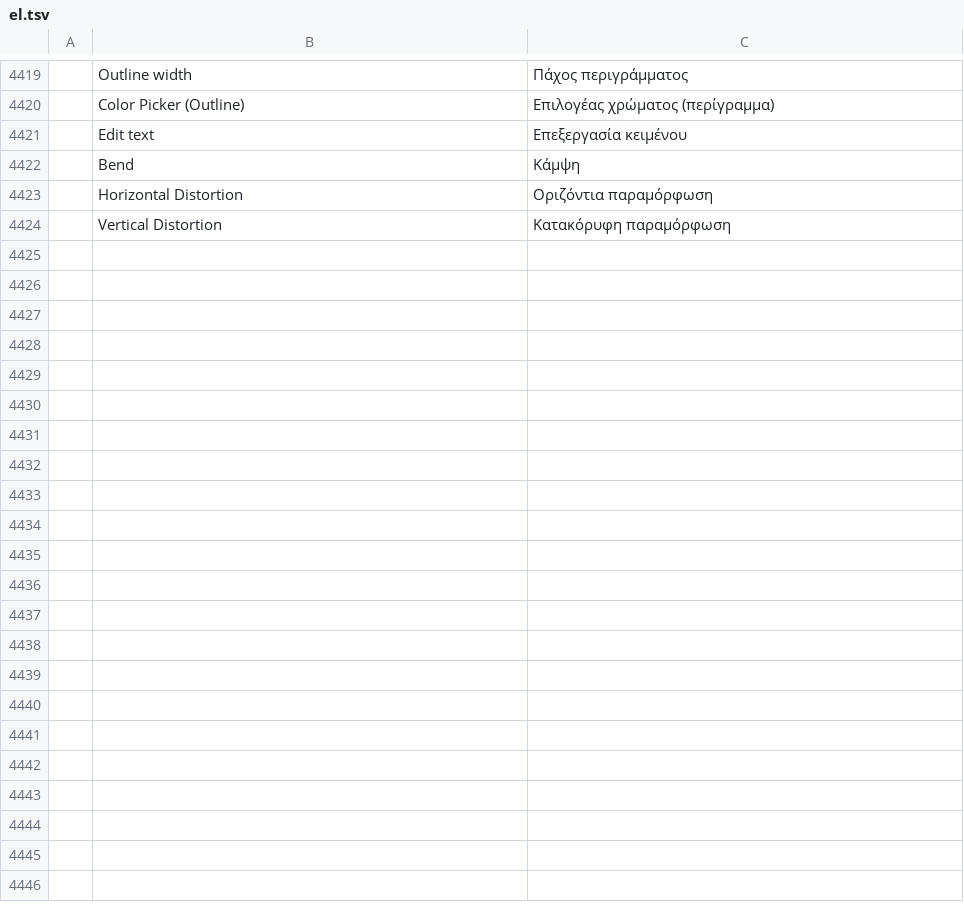
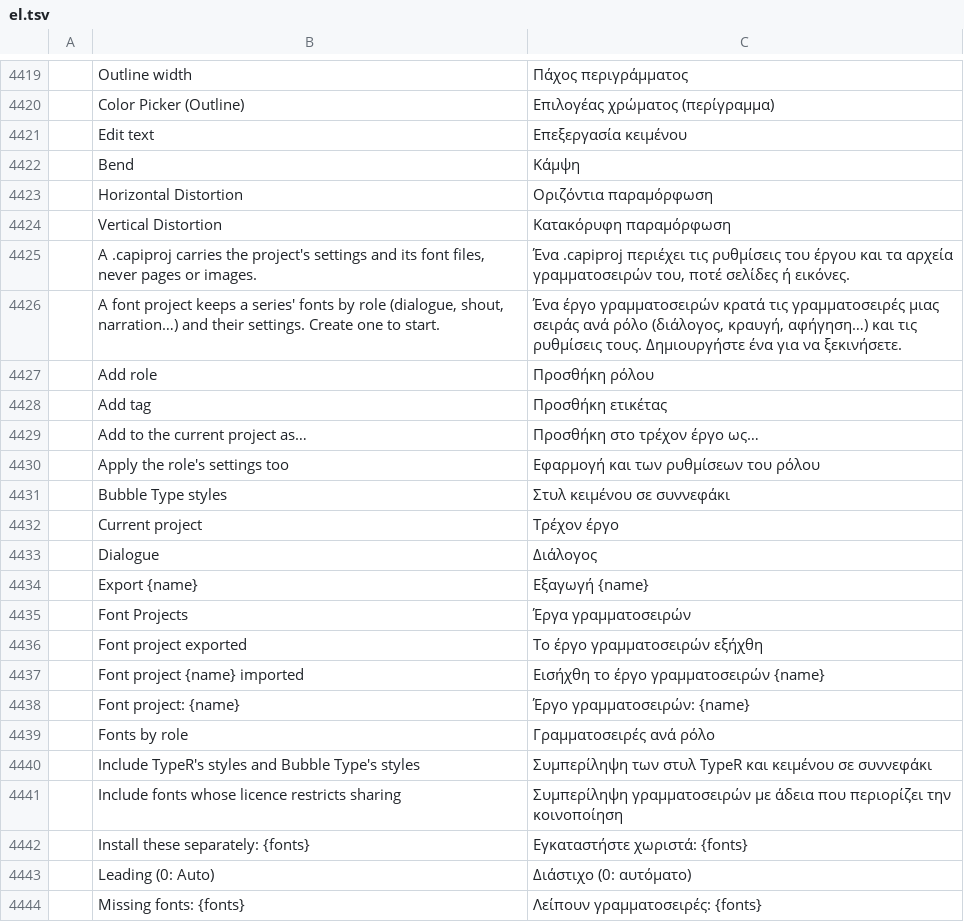
Before and after one commit to ChoqueCastroLD/capishot, a TSV file: crates/ui-egui/src/i18n/el.tsv, drawn as a sheet; only a part is shown, gaps mark what is left out; the diff covers the shown part only; the diff names each change by its address in the sheet, - before the commit and + after, or states it on an @@ line.

```diff
--- a/crates/ui-egui/src/i18n/el.tsv
+++ b/crates/ui-egui/src/i18n/el.tsv
+row 4425:  | A .capiproj carries the project's settings and its font files, never pages or images. | Ένα .capiproj περιέχει τις ρυθμίσεις του έργου και τα αρχεία γραμματοσειρών του, ποτέ σελίδες ή εικόνες.
+row 4426:  | A font project keeps a series' fonts by role (dialogue, shout, narration…) and their settings. Create one to start. | Ένα έργο γραμματοσειρών κρατά τις γραμματοσειρές μιας σειράς ανά ρόλο (διάλογος, κραυγή, αφήγηση…) και τις ρυθμίσεις τους. Δημιουργήστε ένα για να ξεκινήσετε.
+row 4427:  | Add role | Προσθήκη ρόλου
+row 4428:  | Add tag | Προσθήκη ετικέτας
+row 4429:  | Add to the current project as… | Προσθήκη στο τρέχον έργο ως…
+row 4430:  | Apply the role's settings too | Εφαρμογή και των ρυθμίσεων του ρόλου
+row 4431:  | Bubble Type styles | Στυλ κειμένου σε συννεφάκι
+row 4432:  | Current project | Τρέχον έργο
+row 4433:  | Dialogue | Διάλογος
+row 4434:  | Export {name} | Εξαγωγή {name}
+row 4435:  | Font Projects | Έργα γραμματοσειρών
+row 4436:  | Font project exported | Το έργο γραμματοσειρών εξήχθη
+row 4437:  | Font project {name} imported | Εισήχθη το έργο γραμματοσειρών {name}
+row 4438:  | Font project: {name} | Έργο γραμματοσειρών: {name}
+row 4439:  | Fonts by role | Γραμματοσειρές ανά ρόλο
+row 4440:  | Include TypeR's styles and Bubble Type's styles | Συμπερίληψη των στυλ TypeR και κειμένου σε συννεφάκι
+row 4441:  | Include fonts whose licence restricts sharing | Συμπερίληψη γραμματοσειρών με άδεια που περιορίζει την κοινοποίηση
+row 4442:  | Install these separately: {fonts} | Εγκαταστήστε χωριστά: {fonts}
+row 4443:  | Leading (0: Auto) | Διάστιχο (0: αυτόματο)
+row 4444:  | Missing fonts: {fonts} | Λείπουν γραμματοσειρές: {fonts}
```
Also changed, not shown: 29 added rows elsewhere in this file, crates/ui-egui/src/i18n/de.tsv, crates/ui-egui/src/i18n/ja.tsv, 35 other files.
